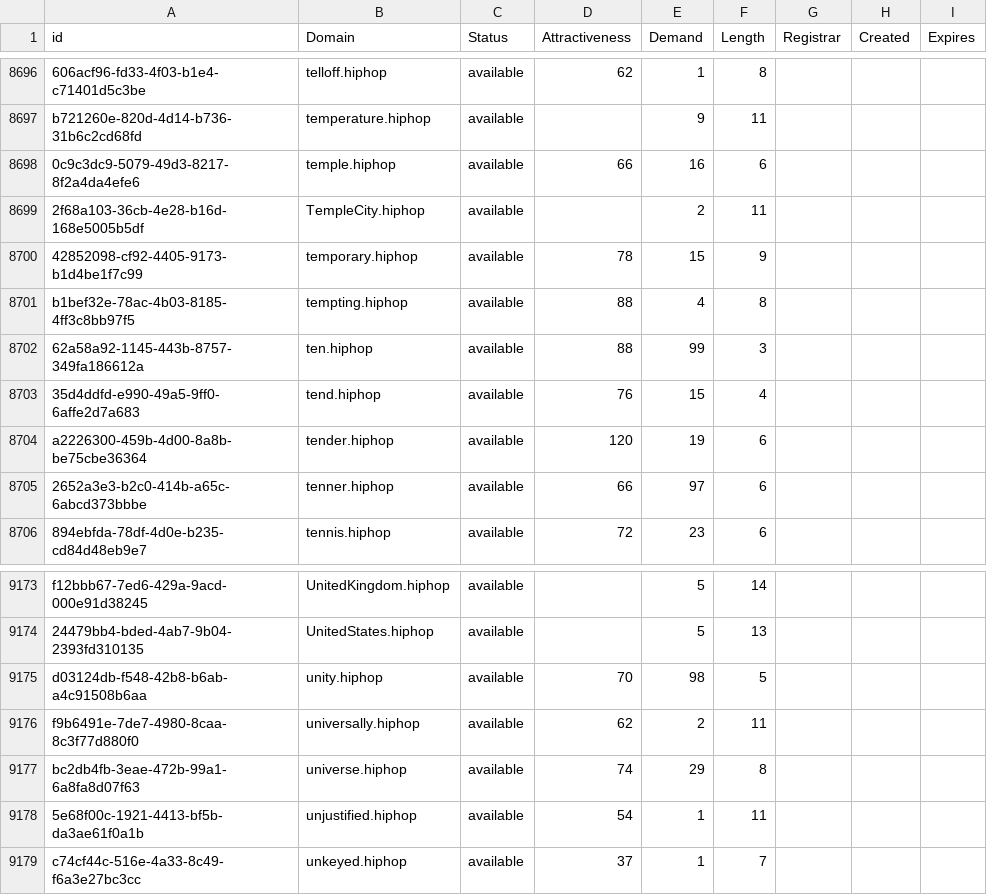
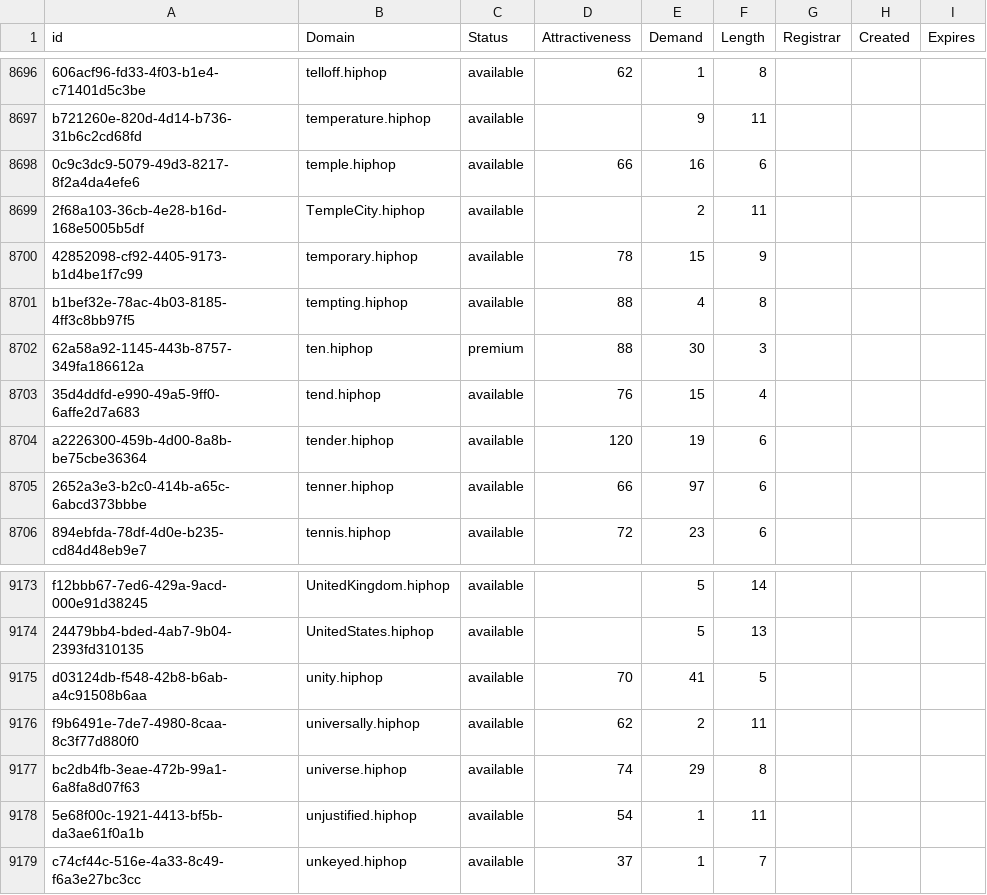
Before and after one commit to UniqueDomains/hiphop-oneword-domains, a CSV file: hiphop.csv, drawn as a sheet; only a part is shown, gaps mark what is left out.

Commit message:
Domains update

```diff
--- a/hiphop.csv
+++ b/hiphop.csv
@@ -8701,3 +8701,3 @@ b721260e-820d-4d14-b736-31b6c2cd68fd,temperature.hiphop,available,,9,11,,,
 b1bef32e-78ac-4b03-8185-4ff3c8bb97f5,tempting.hiphop,available,88,4,8,,,
-62a58a92-1145-443b-8757-349fa186612a,ten.hiphop,available,88,99,3,,,
+62a58a92-1145-443b-8757-349fa186612a,ten.hiphop,premium,88,30,3,,,
 35d4ddfd-e990-49a5-9ff0-6affe2d7a683,tend.hiphop,available,76,15,4,,,
@@ -9174,3 +9174,3 @@ f12bbb67-7ed6-429a-9acd-000e91d38245,UnitedKingdom.hiphop,available,,5,14,,,
 24479bb4-bded-4ab7-9b04-2393fd310135,UnitedStates.hiphop,available,,5,13,,,
-d03124db-f548-42b8-b6ab-a4c91508b6aa,unity.hiphop,available,70,98,5,,,
+d03124db-f548-42b8-b6ab-a4c91508b6aa,unity.hiphop,available,70,41,5,,,
 f9b6491e-7de7-4980-8caa-8c3f77d880f0,universally.hiphop,available,62,2,11,,,
```
Also changed, not shown: 2 other files.
